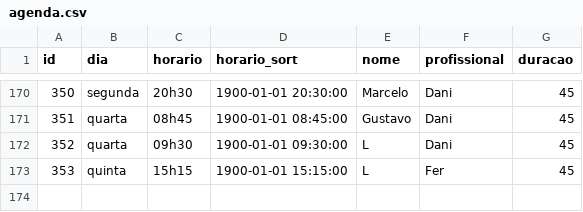
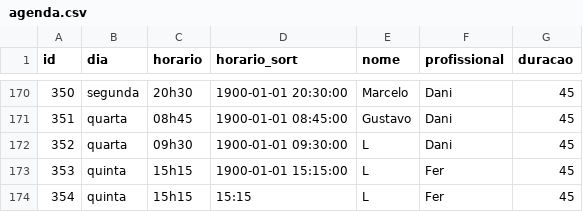
Before and after one commit to henriquepeixotodemorais-debug/estudio.fernanda.peixoto, a CSV file: data/agenda.csv, drawn as a sheet; only a part is shown, gaps mark what is left out.

Commit message:
Atualiza agenda.csv via Streamlit

```diff
--- a/data/agenda.csv
+++ b/data/agenda.csv
@@ -173 +173,2 @@ id,dia,horario,horario_sort,nome,profissional,duracao
 353,quinta,15h15,1900-01-01 15:15:00,L,Fer,45
+354,quinta,15h15,15:15,L,Fer,45
```
